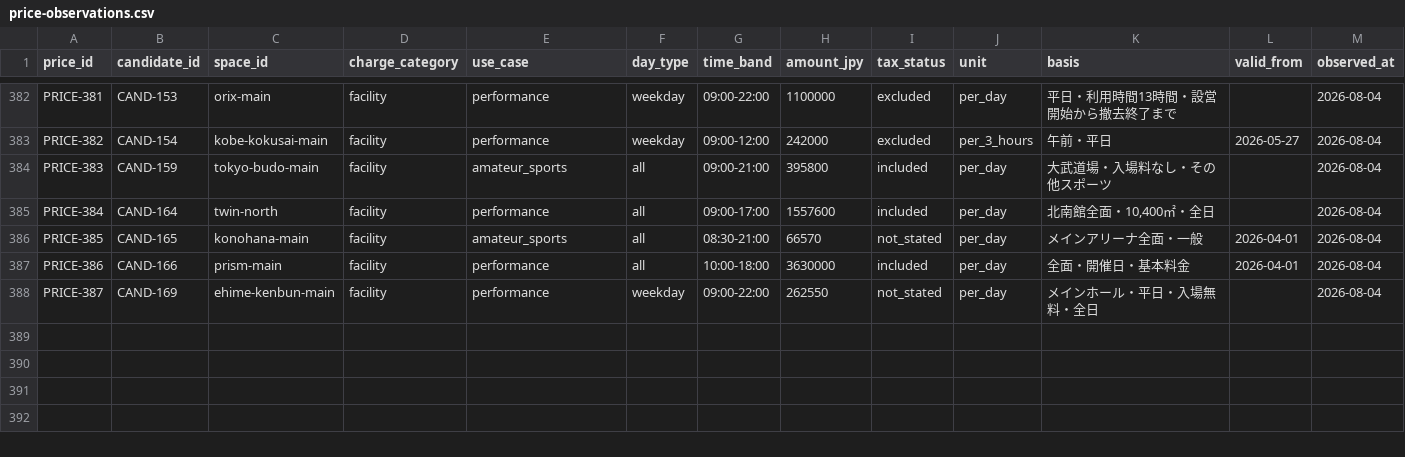
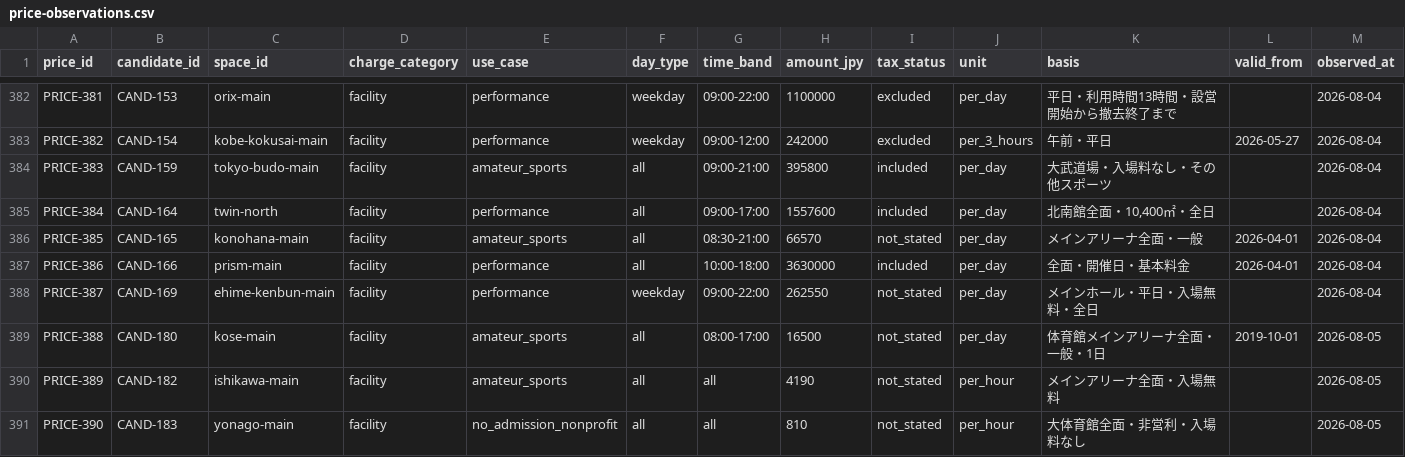
Before and after one commit to aratama-ship-it/venue-monosashi, a CSV file: data/price-observations.csv, drawn as a sheet; only a part is shown, gaps mark what is left out; rows hold the shown columns only; the diff names each change by its address in the sheet, - before the commit and + after, or states it on an @@ line.

```diff
--- a/data/price-observations.csv
+++ b/data/price-observations.csv
+row 389: PRICE-388 | CAND-180 | kose-main | facility | amateur_sports | all | 08:00-17:00 | 16500 | not_stated | per_day | 体育館メインアリーナ全面・一般・1日 | 2019-10-01 | 2026-08-05
+row 390: PRICE-389 | CAND-182 | ishikawa-main | facility | amateur_sports | all | all | 4190 | not_stated | per_hour | メインアリーナ全面・入場無料 |  | 2026-08-05
+row 391: PRICE-390 | CAND-183 | yonago-main | facility | no_admission_nonprofit | all | all | 810 | not_stated | per_hour | 大体育館全面・非営利・入場料なし |  | 2026-08-05
```
Also changed, not shown: data/candidate-venues.csv, data/venue-details.csv, 11 other files.
